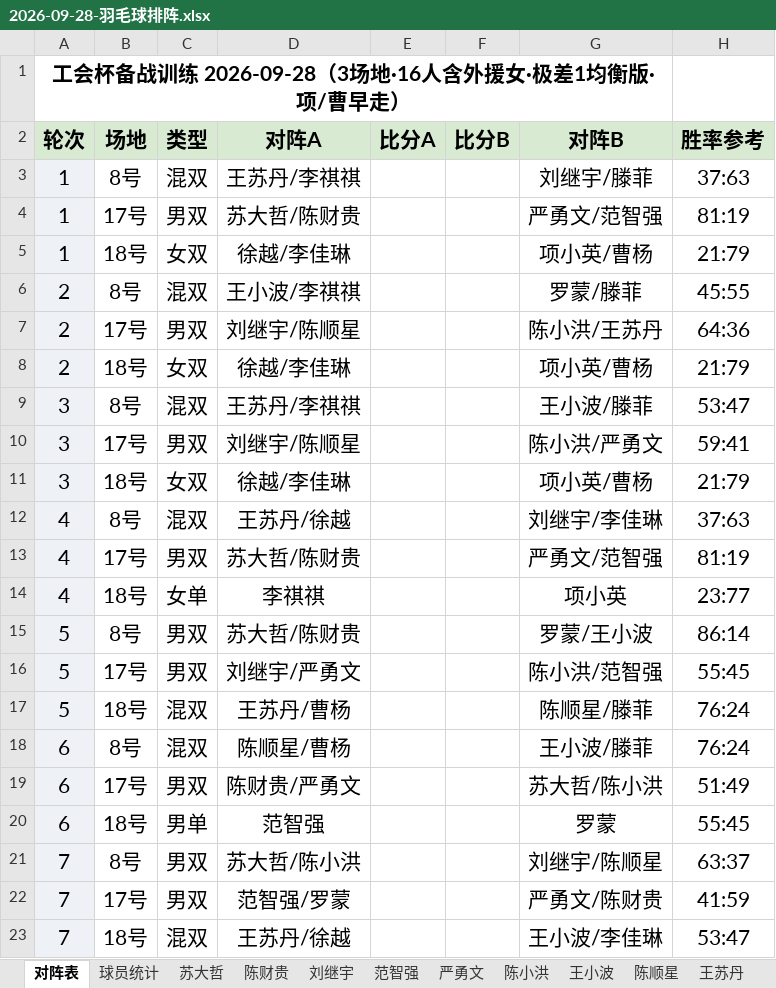
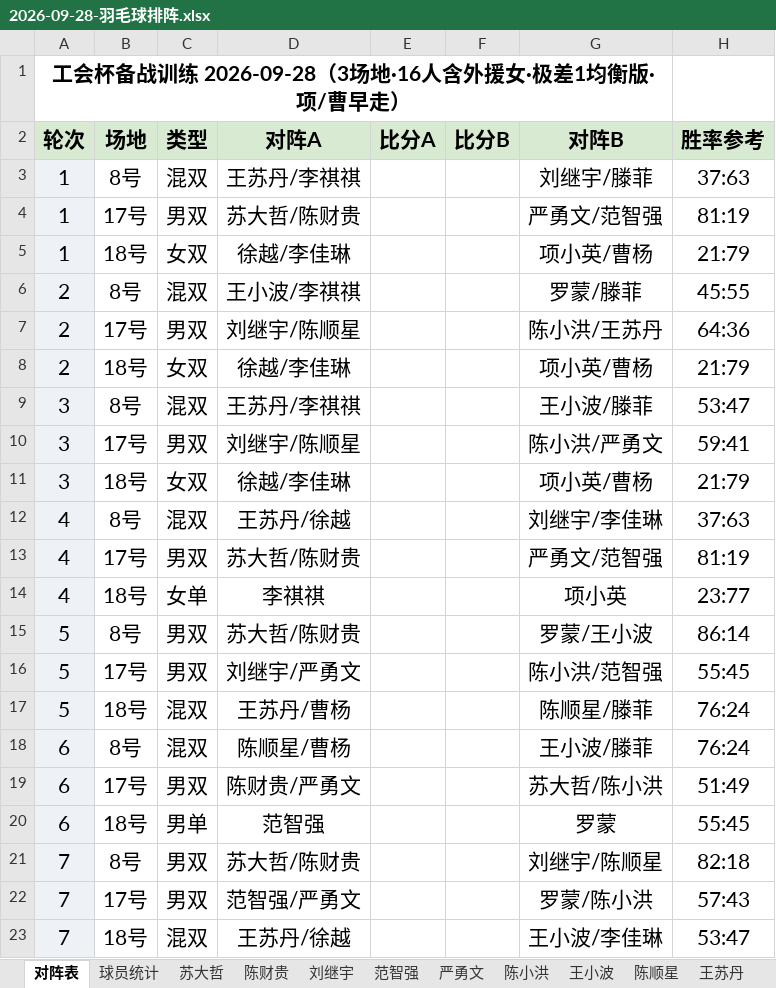
Before and after one commit to yyw794/badminton-score, an Excel workbook: 排阵/大模型排阵/2026-09-28-羽毛球排阵.xlsx, sheet 对阵表, drawn as a sheet; values as stored, in another font and other column widths than the file's, no borders; the diff names each change by its address in the sheet, - before the commit and + after, or states it on an @@ line.

```diff
--- a/排阵/大模型排阵/2026-09-28-羽毛球排阵.xlsx (sheet 对阵表)
+++ b/排阵/大模型排阵/2026-09-28-羽毛球排阵.xlsx (sheet 对阵表)
-D21 (对阵A): 苏大哲/陈小洪
+D21 (对阵A): 苏大哲/陈财贵
-H21 (胜率参考): 63:37
+H21 (胜率参考): 82:18
-D22 (对阵A): 范智强/罗蒙
+D22 (对阵A): 范智强/严勇文
-G22 (对阵B): 严勇文/陈财贵
+G22 (对阵B): 罗蒙/陈小洪
-H22 (胜率参考): 41:59
+H22 (胜率参考): 57:43
```
Also changed, not shown: sheet 陈财贵, sheet 陈小洪, sheet 罗蒙, sheet 范智强, sheet 严勇文, sheet 陈顺星, 2 more sheets, 3 other files.
